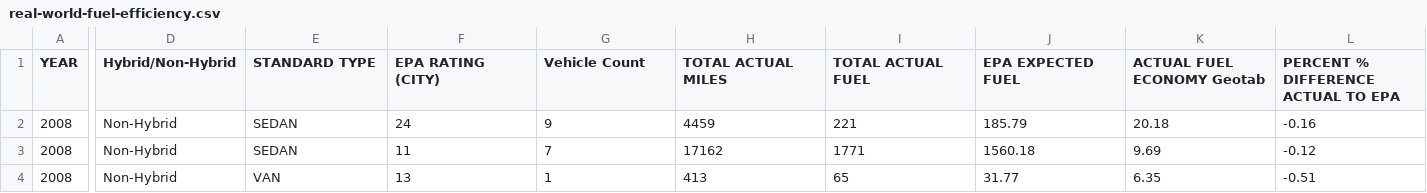
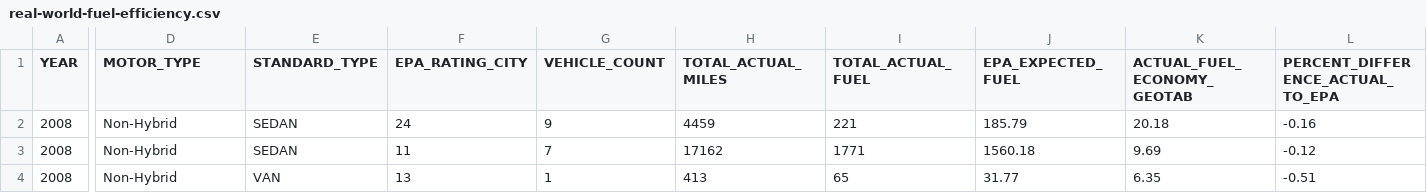
Before and after one commit to conwaykylej/Group-Project-2, a CSV file: Resources/real-world-fuel-efficiency.csv, drawn as a sheet; only a part is shown, gaps mark what is left out; the diff covers the shown part only; the diff names each change by its address in the sheet, - before the commit and + after, or states it on an @@ line.

```diff
--- a/Resources/real-world-fuel-efficiency.csv
+++ b/Resources/real-world-fuel-efficiency.csv
-D1: Hybrid/Non-Hybrid
+D1: MOTOR_TYPE
-E1: STANDARD TYPE
+E1: STANDARD_TYPE
-F1: EPA RATING (CITY)
+F1: EPA_RATING_CITY
-G1: Vehicle Count
+G1: VEHICLE_COUNT
-H1: TOTAL ACTUAL MILES
+H1: TOTAL_ACTUAL_MILES
-I1: TOTAL ACTUAL FUEL
+I1: TOTAL_ACTUAL_FUEL
-J1: EPA EXPECTED FUEL
+J1: EPA_EXPECTED_FUEL
-K1: ACTUAL FUEL ECONOMY Geotab
+K1: ACTUAL_FUEL_ECONOMY_GEOTAB
-L1: PERCENT % DIFFERENCE ACTUAL TO EPA
+L1: PERCENT_DIFFERENCE_ACTUAL_TO_EPA
```
Also changed, not shown: 2 edited cells elsewhere in this file, 4 other files.
